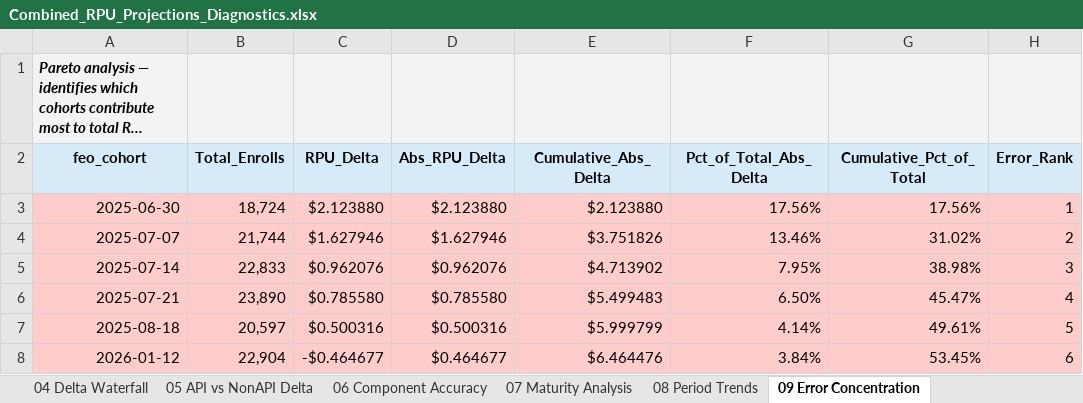
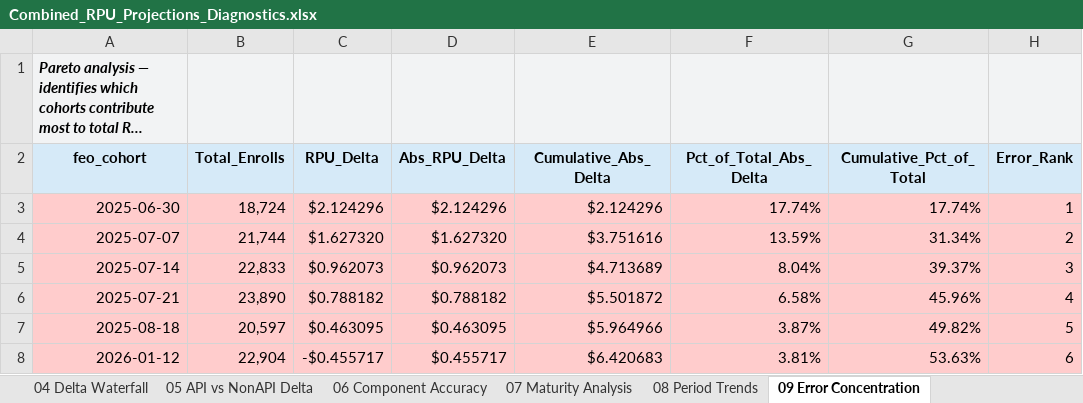
Before and after one commit to BrightMoney-AI/affiliates_product, an Excel workbook: projections/Outputs/Combined_RPU_Projections_Diagnostics.xlsx, sheet 09 Error Concentration, drawn as a sheet; only a part is shown; long unchanged cells end in …; values as stored, in another font and other column widths than the file's, no borders; the diff covers the shown part only; the diff names each change by its address in the sheet, - before the commit and + after, or states it on an @@ line.

```diff
--- a/projections/Outputs/Combined_RPU_Projections_Diagnostics.xlsx (sheet 09 Error Concentration)
+++ b/projections/Outputs/Combined_RPU_Projections_Diagnostics.xlsx (sheet 09 Error Concentration)
-C3 (RPU_Delta): $2.123880
+C3 (RPU_Delta): $2.124296
-D3 (Abs_RPU_Delta): $2.123880
+D3 (Abs_RPU_Delta): $2.124296
-E3 (Cumulative_Abs_Delta): $2.123880
+E3 (Cumulative_Abs_Delta): $2.124296
-F3 (Pct_of_Total_Abs_Delta): 17.56%
+F3 (Pct_of_Total_Abs_Delta): 17.74%
-G3 (Cumulative_Pct_of_Total): 17.56%
+G3 (Cumulative_Pct_of_Total): 17.74%
-C4 (RPU_Delta): $1.627946
+C4 (RPU_Delta): $1.627320
-D4 (Abs_RPU_Delta): $1.627946
+D4 (Abs_RPU_Delta): $1.627320
-E4 (Cumulative_Abs_Delta): $3.751826
+E4 (Cumulative_Abs_Delta): $3.751616
-F4 (Pct_of_Total_Abs_Delta): 13.46%
+F4 (Pct_of_Total_Abs_Delta): 13.59%
-G4 (Cumulative_Pct_of_Total): 31.02%
+G4 (Cumulative_Pct_of_Total): 31.34%
-C5 (RPU_Delta): $0.962076
+C5 (RPU_Delta): $0.962073
-D5 (Abs_RPU_Delta): $0.962076
+D5 (Abs_RPU_Delta): $0.962073
-E5 (Cumulative_Abs_Delta): $4.713902
+E5 (Cumulative_Abs_Delta): $4.713689
-F5 (Pct_of_Total_Abs_Delta): 7.95%
+F5 (Pct_of_Total_Abs_Delta): 8.04%
-G5 (Cumulative_Pct_of_Total): 38.98%
+G5 (Cumulative_Pct_of_Total): 39.37%
-C6 (RPU_Delta): $0.785580
+C6 (RPU_Delta): $0.788182
-D6 (Abs_RPU_Delta): $0.785580
+D6 (Abs_RPU_Delta): $0.788182
-E6 (Cumulative_Abs_Delta): $5.499483
+E6 (Cumulative_Abs_Delta): $5.501872
-F6 (Pct_of_Total_Abs_Delta): 6.50%
+F6 (Pct_of_Total_Abs_Delta): 6.58%
-G6 (Cumulative_Pct_of_Total): 45.47%
+G6 (Cumulative_Pct_of_Total): 45.96%
-C7 (RPU_Delta): $0.500316
+C7 (RPU_Delta): $0.463095
-D7 (Abs_RPU_Delta): $0.500316
+D7 (Abs_RPU_Delta): $0.463095
-E7 (Cumulative_Abs_Delta): $5.999799
+E7 (Cumulative_Abs_Delta): $5.964966
-F7 (Pct_of_Total_Abs_Delta): 4.14%
+F7 (Pct_of_Total_Abs_Delta): 3.87%
-G7 (Cumulative_Pct_of_Total): 49.61%
+G7 (Cumulative_Pct_of_Total): 49.82%
-C8 (RPU_Delta): -$0.464677
+C8 (RPU_Delta): -$0.455717
-D8 (Abs_RPU_Delta): $0.464677
+D8 (Abs_RPU_Delta): $0.455717
-E8 (Cumulative_Abs_Delta): $6.464476
+E8 (Cumulative_Abs_Delta): $6.420683
-F8 (Pct_of_Total_Abs_Delta): 3.84%
+F8 (Pct_of_Total_Abs_Delta): 3.81%
-G8 (Cumulative_Pct_of_Total): 53.45%
+G8 (Cumulative_Pct_of_Total): 53.63%
```
Also changed, not shown: 17 added rows, 17 removed rows, 88 edited cells and cell formats elsewhere in this sheet, sheet 05 API vs NonAPI Delta, sheet 04 Delta Waterfall, sheet 03 Combined Main, sheet 01 Input API Main, sheet 06 Component Accuracy, sheet 08 Period Trends, 3 more sheets, 1 other file.
